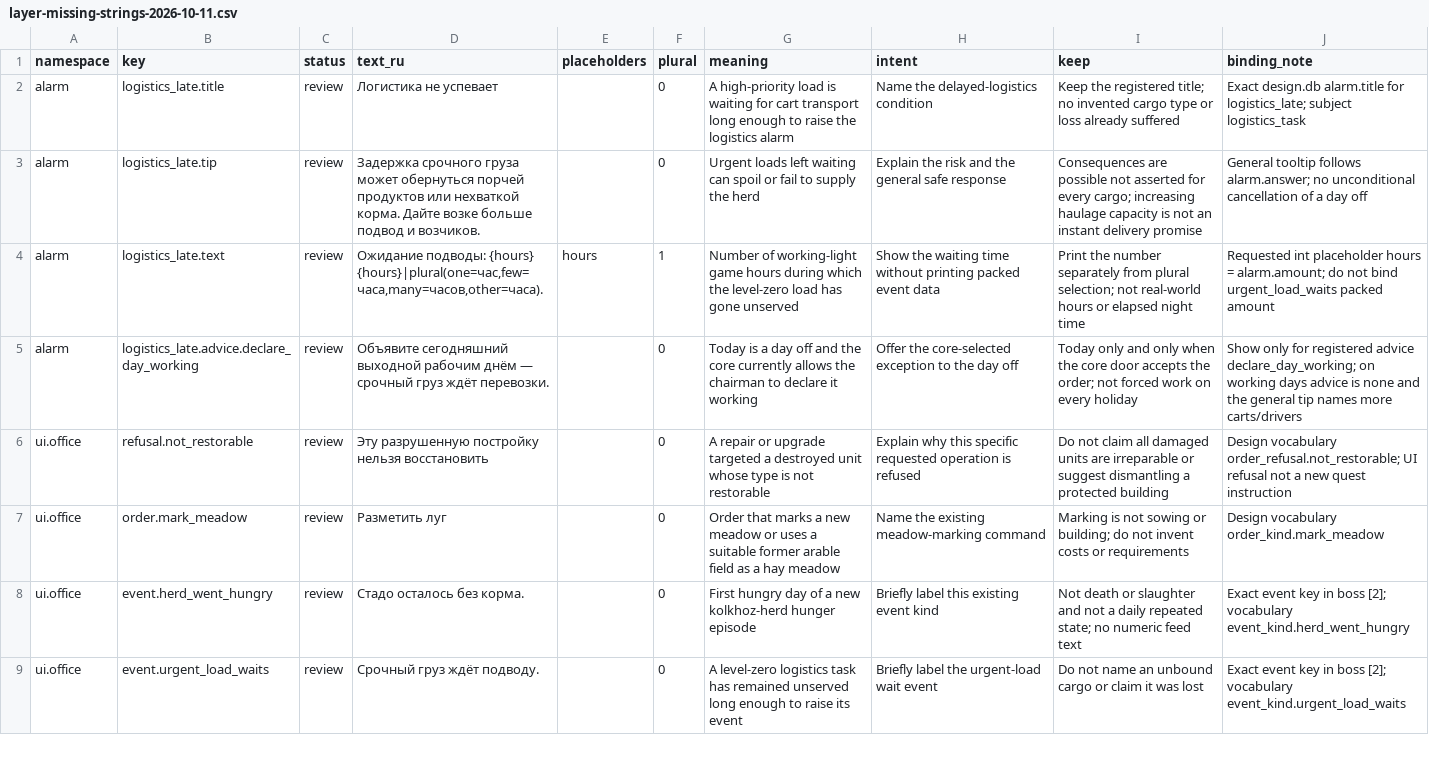
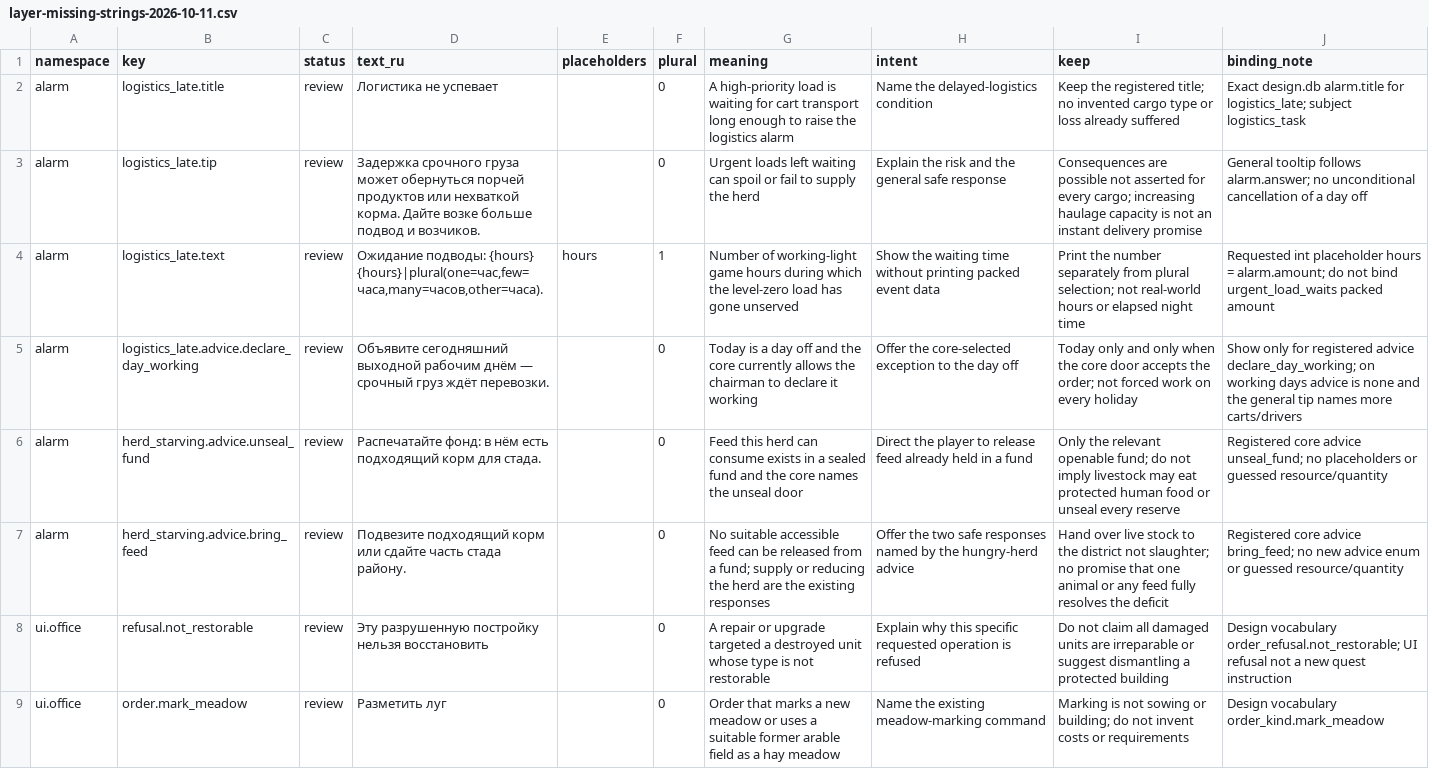
Before and after one commit to algb006/kolkhoz_rpg, a CSV file: manual/texts/layer-missing-strings-2026-10-11.csv, drawn as a sheet; only a part is shown; the shorter side is filled out with more unchanged rows; the diff names each change by its address in the sheet, - before the commit and + after, or states it on an @@ line.

```diff
--- a/manual/texts/layer-missing-strings-2026-10-11.csv
+++ b/manual/texts/layer-missing-strings-2026-10-11.csv
+row 6: alarm | herd_starving.advice.unseal_fund | review | Распечатайте фонд: в нём есть подходящий корм для стада. |  | 0 | Feed this herd can consume exists in a sealed fund and the core names the unseal door | Direct the player to release feed already held in a fund | Only the relevant openable fund; do not imply livestock may eat protected human food or unseal every reserve | Registered core advice unseal_fund; no placeholders or guessed resource/quantity
+row 7: alarm | herd_starving.advice.bring_feed | review | Подвезите подходящий корм или сдайте часть стада району. |  | 0 | No suitable accessible feed can be released from a fund; supply or reducing the herd are the existing responses | Offer the two safe responses named by the hungry-herd advice | Hand over live stock to the district not slaughter; no promise that one animal or any feed fully resolves the deficit | Registered core advice bring_feed; no new advice enum or guessed resource/quantity
```
Also changed, not shown: 1 other file.
